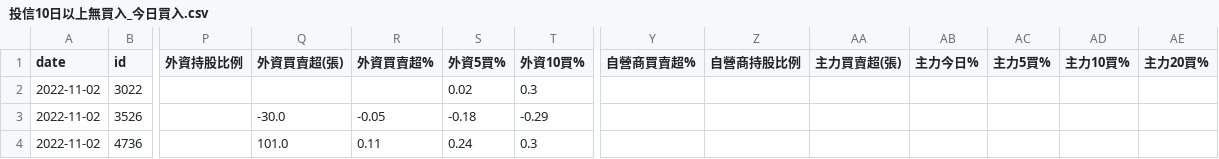
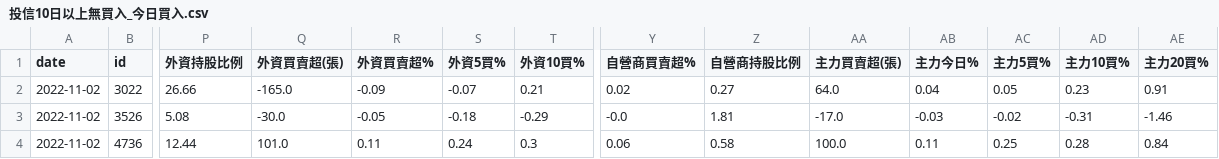
Before and after one commit to itony215/stock_data, a CSV file: data/投信10日以上無買入_今日買入.csv, drawn as a sheet; only a part is shown, gaps mark what is left out; the diff covers the shown part only; the diff names each change by its address in the sheet, - before the commit and + after, or states it on an @@ line.

```diff
--- a/data/投信10日以上無買入_今日買入.csv
+++ b/data/投信10日以上無買入_今日買入.csv
-P2 (外資持股比例): (empty)
+P2 (外資持股比例): 26.66
-Q2 (外資買賣超(張)): (empty)
+Q2 (外資買賣超(張)): -165.0
-R2 (外資買賣超%): (empty)
+R2 (外資買賣超%): -0.09
-S2 (外資5買%): 0.02
+S2 (外資5買%): -0.07
-T2 (外資10買%): 0.3
+T2 (外資10買%): 0.21
-Y2 (自營商買賣超%): (empty)
+Y2 (自營商買賣超%): 0.02
-Z2 (自營商持股比例): (empty)
+Z2 (自營商持股比例): 0.27
-AA2 (主力買賣超(張)): (empty)
+AA2 (主力買賣超(張)): 64.0
-AB2 (主力今日%): (empty)
+AB2 (主力今日%): 0.04
-AC2 (主力5買%): (empty)
+AC2 (主力5買%): 0.05
-AD2 (主力10買%): (empty)
+AD2 (主力10買%): 0.23
-AE2 (主力20買%): (empty)
+AE2 (主力20買%): 0.91
-P3 (外資持股比例): (empty)
+P3 (外資持股比例): 5.08
-Y3 (自營商買賣超%): (empty)
+Y3 (自營商買賣超%): -0.0
-Z3 (自營商持股比例): (empty)
+Z3 (自營商持股比例): 1.81
-AA3 (主力買賣超(張)): (empty)
+AA3 (主力買賣超(張)): -17.0
-AB3 (主力今日%): (empty)
+AB3 (主力今日%): -0.03
-AC3 (主力5買%): (empty)
+AC3 (主力5買%): -0.02
-AD3 (主力10買%): (empty)
+AD3 (主力10買%): -0.31
-AE3 (主力20買%): (empty)
+AE3 (主力20買%): -1.46
-P4 (外資持股比例): (empty)
+P4 (外資持股比例): 12.44
-Y4 (自營商買賣超%): (empty)
+Y4 (自營商買賣超%): 0.06
-Z4 (自營商持股比例): (empty)
+Z4 (自營商持股比例): 0.58
-AA4 (主力買賣超(張)): (empty)
+AA4 (主力買賣超(張)): 100.0
-AB4 (主力今日%): (empty)
+AB4 (主力今日%): 0.11
-AC4 (主力5買%): (empty)
+AC4 (主力5買%): 0.25
-AD4 (主力10買%): (empty)
+AD4 (主力10買%): 0.28
-AE4 (主力20買%): (empty)
+AE4 (主力20買%): 0.84
```
Also changed, not shown: 40 edited cells elsewhere in this file, data/年月營收增.csv, data/空方標的2.csv, 6 other files.
